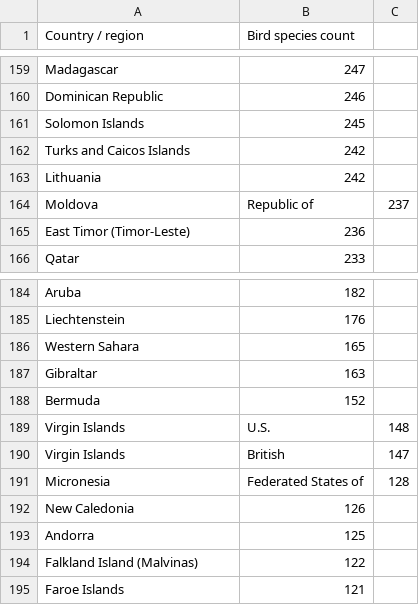
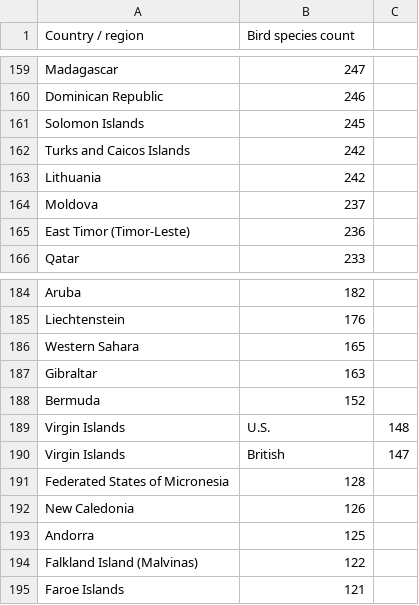
Before and after one commit to lilyfishman/BirdPeople, a CSV file: BirdSpecies.csv, drawn as a sheet; only a part is shown, gaps mark what is left out.

Commit message:
Update BirdSpecies.csv

```diff
--- a/BirdSpecies.csv
+++ b/BirdSpecies.csv
@@ -163,3 +163,3 @@ Turks and Caicos Islands,242,,
 Lithuania,242,,
-Moldova, Republic of,237,,
+Moldova,237,,
 East Timor (Timor-Leste),236,,
@@ -190,3 +190,3 @@ Virgin Islands, U.S.,148,,
 Virgin Islands, British,147,,
-Micronesia, Federated States of,128,,
+Federated States of Micronesia,128,,
 New Caledonia,126,,
```
